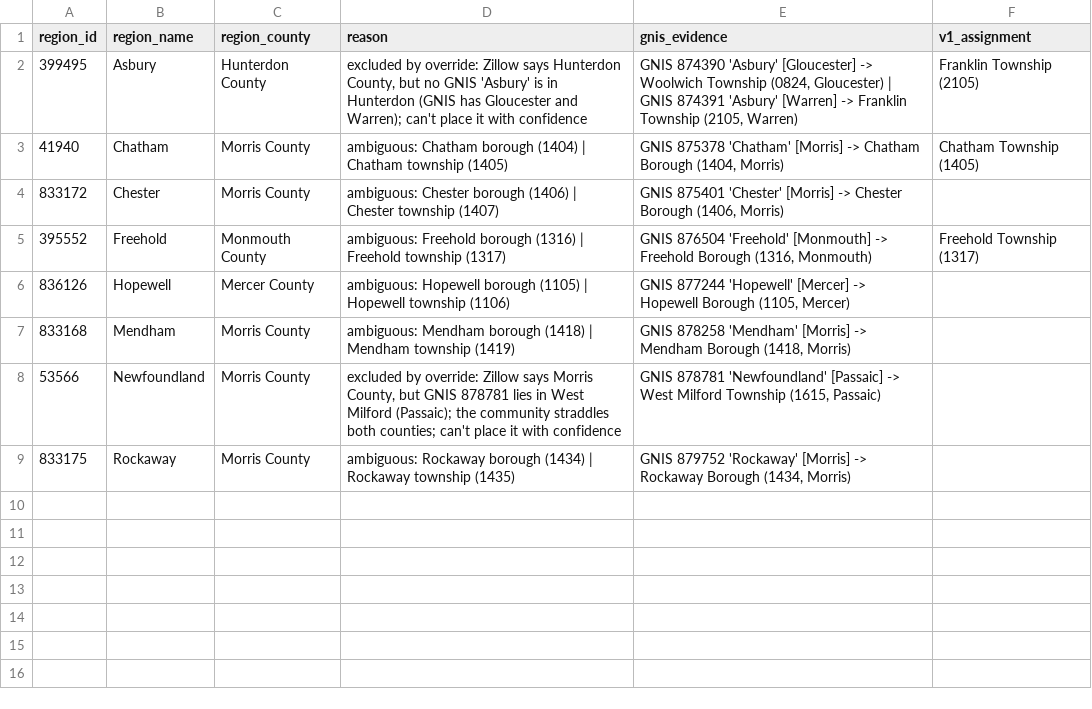
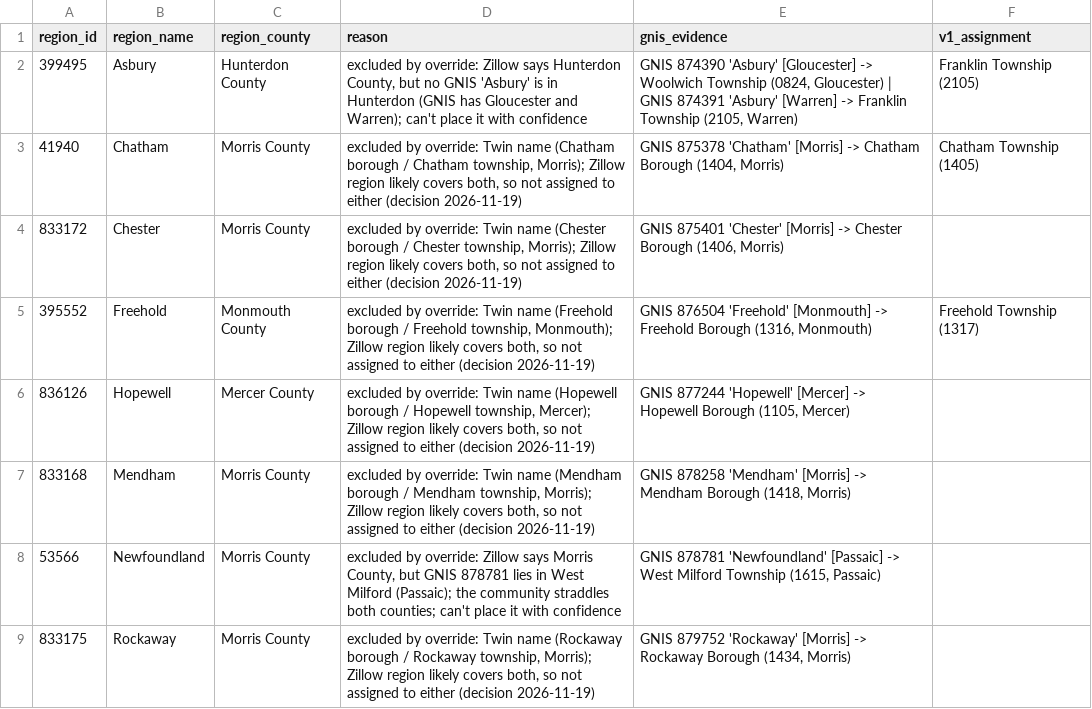
Before and after one commit to karthik-pulla/openhousing-nj, a CSV file: data/crosswalks/zillow_review.csv, drawn as a sheet.

```diff
--- a/data/crosswalks/zillow_review.csv
+++ b/data/crosswalks/zillow_review.csv
@@ -2,8 +2,8 @@ region_id,region_name,region_county,reason,gnis_evidence,v1_assignment
 399495,Asbury,Hunterdon County,"excluded by override: Zillow says Hunterdon County, but no GNIS 'Asbury' is in Hunterdon (GNIS has Gloucester and Warren); can't place it with confidence","GNIS 874390 'Asbury' [Gloucester] -> Woolwich Township (0824, Gloucester) | GNIS 874391 'Asbury' [Warren] -> Franklin Township (2105, Warren)",Franklin Township (2105)
-41940,Chatham,Morris County,ambiguous: Chatham borough (1404) | Chatham township (1405),"GNIS 875378 'Chatham' [Morris] -> Chatham Borough (1404, Morris)",Chatham Township (1405)
-833172,Chester,Morris County,ambiguous: Chester borough (1406) | Chester township (1407),"GNIS 875401 'Chester' [Morris] -> Chester Borough (1406, Morris)",
-395552,Freehold,Monmouth County,ambiguous: Freehold borough (1316) | Freehold township (1317),"GNIS 876504 'Freehold' [Monmouth] -> Freehold Borough (1316, Monmouth)",Freehold Township (1317)
-836126,Hopewell,Mercer County,ambiguous: Hopewell borough (1105) | Hopewell township (1106),"GNIS 877244 'Hopewell' [Mercer] -> Hopewell Borough (1105, Mercer)",
-833168,Mendham,Morris County,ambiguous: Mendham borough (1418) | Mendham township (1419),"GNIS 878258 'Mendham' [Morris] -> Mendham Borough (1418, Morris)",
+41940,Chatham,Morris County,"excluded by override: Twin name (Chatham borough / Chatham township, Morris); Zillow region likely covers both, so not assigned to either (decision 2026-11-19)","GNIS 875378 'Chatham' [Morris] -> Chatham Borough (1404, Morris)",Chatham Township (1405)
+833172,Chester,Morris County,"excluded by override: Twin name (Chester borough / Chester township, Morris); Zillow region likely covers both, so not assigned to either (decision 2026-11-19)","GNIS 875401 'Chester' [Morris] -> Chester Borough (1406, Morris)",
+395552,Freehold,Monmouth County,"excluded by override: Twin name (Freehold borough / Freehold township, Monmouth); Zillow region likely covers both, so not assigned to either (decision 2026-11-19)","GNIS 876504 'Freehold' [Monmouth] -> Freehold Borough (1316, Monmouth)",Freehold Township (1317)
+836126,Hopewell,Mercer County,"excluded by override: Twin name (Hopewell borough / Hopewell township, Mercer); Zillow region likely covers both, so not assigned to either (decision 2026-11-19)","GNIS 877244 'Hopewell' [Mercer] -> Hopewell Borough (1105, Mercer)",
+833168,Mendham,Morris County,"excluded by override: Twin name (Mendham borough / Mendham township, Morris); Zillow region likely covers both, so not assigned to either (decision 2026-11-19)","GNIS 878258 'Mendham' [Morris] -> Mendham Borough (1418, Morris)",
 53566,Newfoundland,Morris County,"excluded by override: Zillow says Morris County, but GNIS 878781 lies in West Milford (Passaic); the community straddles both counties; can't place it with confidence","GNIS 878781 'Newfoundland' [Passaic] -> West Milford Township (1615, Passaic)",
-833175,Rockaway,Morris County,ambiguous: Rockaway borough (1434) | Rockaway township (1435),"GNIS 879752 'Rockaway' [Morris] -> Rockaway Borough (1434, Morris)",
+833175,Rockaway,Morris County,"excluded by override: Twin name (Rockaway borough / Rockaway township, Morris); Zillow region likely covers both, so not assigned to either (decision 2026-11-19)","GNIS 879752 'Rockaway' [Morris] -> Rockaway Borough (1434, Morris)",
```
Also changed, not shown: data/crosswalks/overrides.csv, data/crosswalks/zillow_unmatched.csv.
